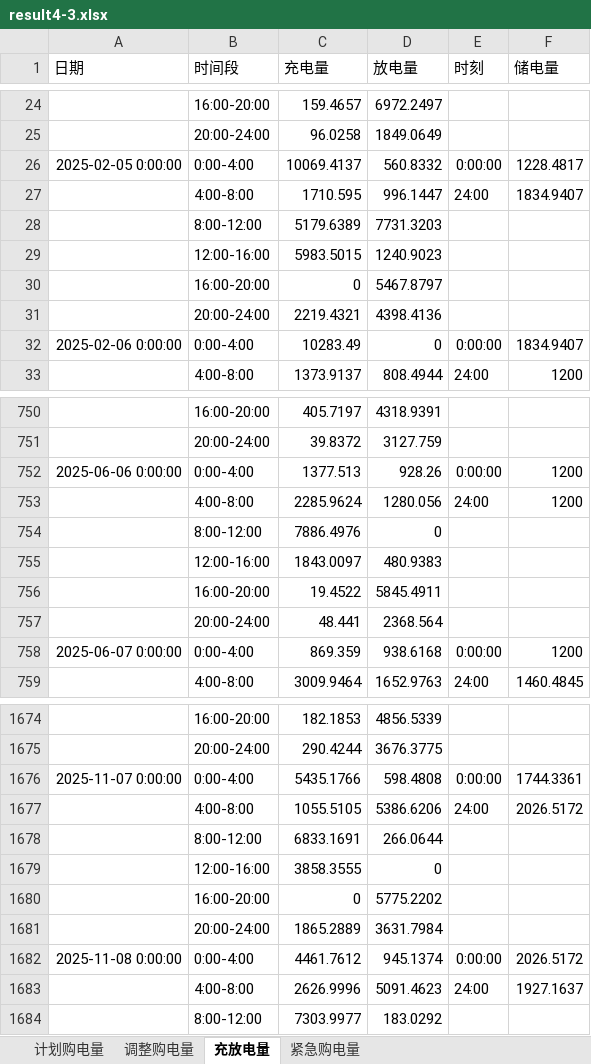
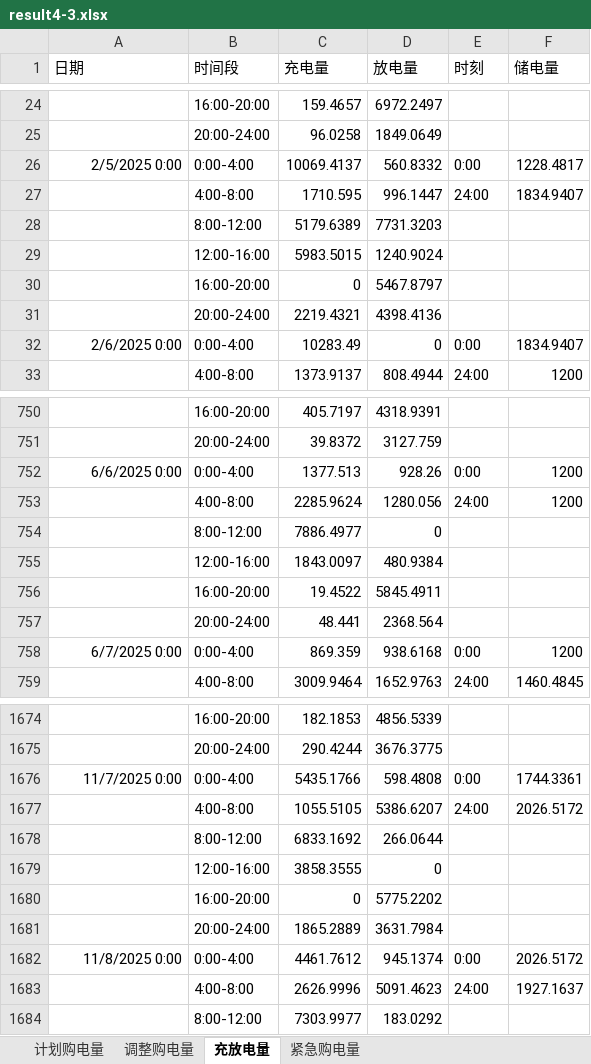
Before and after one commit to Jason-TongR/CUMCM2026, an Excel workbook: C题/Q4/result4-3.xlsx, sheet 充放电量, drawn as a sheet; only a part is shown, gaps mark what is left out; values as stored, in another font and other column widths than the file's, no borders; the diff covers the shown part only; the diff names each change by its address in the sheet, - before the commit and + after, or states it on an @@ line.

```diff
--- a/C题/Q4/result4-3.xlsx (sheet 充放电量)
+++ b/C题/Q4/result4-3.xlsx (sheet 充放电量)
-A26 (日期): 2025-02-05 0:00:00
+A26 (日期): 2/5/2025 0:00
-E26 (时刻): 0:00:00
+E26 (时刻): 0:00
-D29 (放电量): 1240.9023
+D29 (放电量): 1240.9024
-A32 (日期): 2025-02-06 0:00:00
+A32 (日期): 2/6/2025 0:00
-E32 (时刻): 0:00:00
+E32 (时刻): 0:00
-A752 (日期): 2025-06-06 0:00:00
+A752 (日期): 6/6/2025 0:00
-E752 (时刻): 0:00:00
+E752 (时刻): 0:00
-C754 (充电量): 7886.4976
+C754 (充电量): 7886.4977
-D755 (放电量): 480.9383
+D755 (放电量): 480.9384
-A758 (日期): 2025-06-07 0:00:00
+A758 (日期): 6/7/2025 0:00
-E758 (时刻): 0:00:00
+E758 (时刻): 0:00
-A1676 (日期): 2025-11-07 0:00:00
+A1676 (日期): 11/7/2025 0:00
-E1676 (时刻): 0:00:00
+E1676 (时刻): 0:00
-D1677 (放电量): 5386.6206
+D1677 (放电量): 5386.6207
-C1678 (充电量): 6833.1691
+C1678 (充电量): 6833.1692
-A1682 (日期): 2025-11-08 0:00:00
+A1682 (日期): 11/8/2025 0:00
-E1682 (时刻): 0:00:00
+E1682 (时刻): 0:00
```
Also changed, not shown: 1 added row, 1 removed row and 689 edited cells elsewhere in this sheet, sheet 计划购电量, sheet 调整购电量, sheet 紧急购电量, C题/Q4/result4-2.xlsx, 1 other file.
